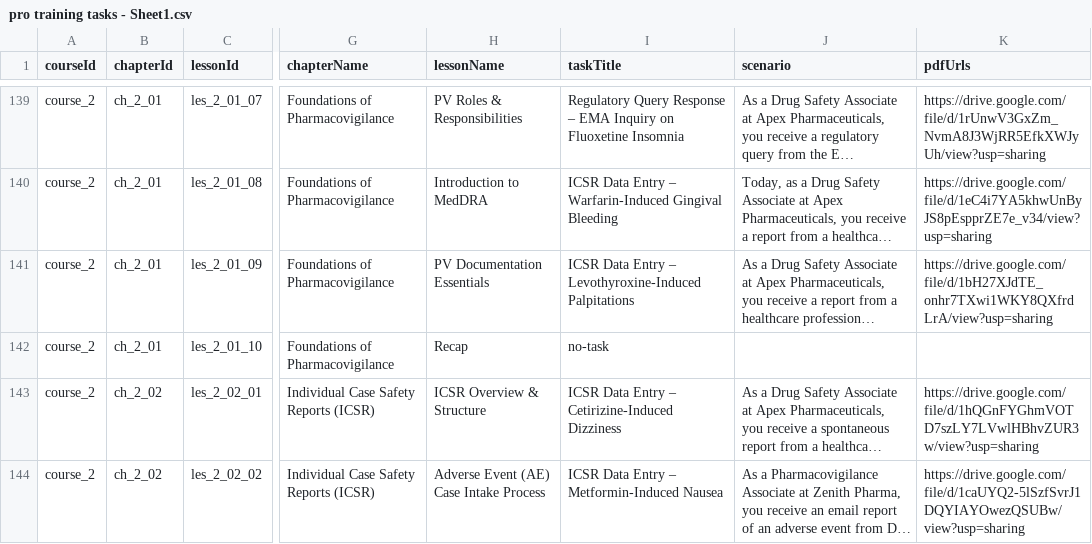
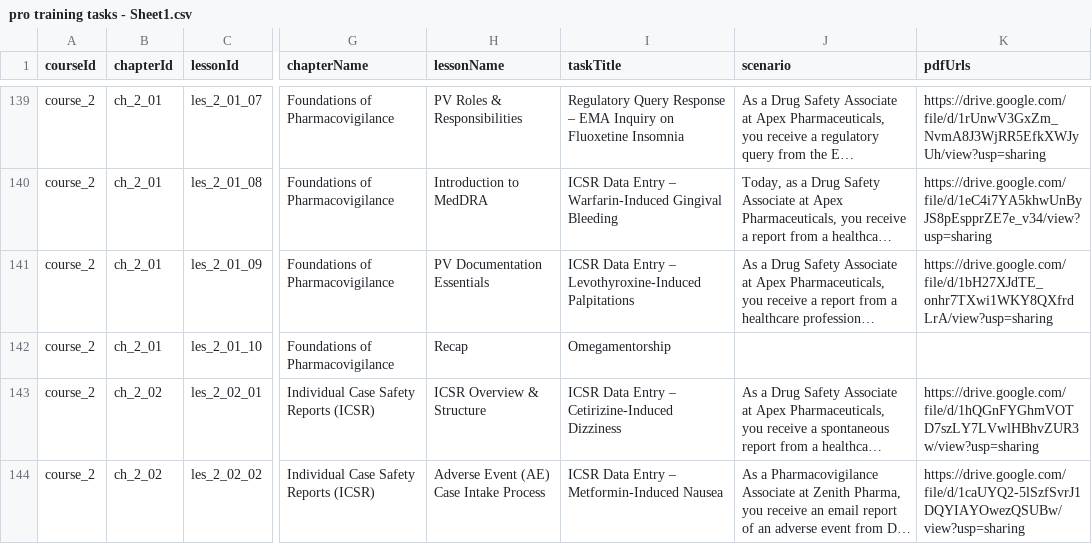
Before and after one commit to anasaran005/learnflow-zenith-56, a CSV file: coursecsv/pro training tasks - Sheet1.csv, drawn as a sheet; only a part is shown, gaps mark what is left out; long unchanged cells end in …; the diff names each change by its address in the sheet, - before the commit and + after, or states it on an @@ line.

Commit message:
Update pro training tasks - Sheet1.csv

```diff
--- a/coursecsv/pro training tasks - Sheet1.csv
+++ b/coursecsv/pro training tasks - Sheet1.csv
-I142 (taskTitle): no-task
+I142 (taskTitle): Omegamentorship
```
